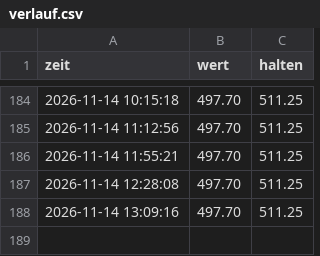
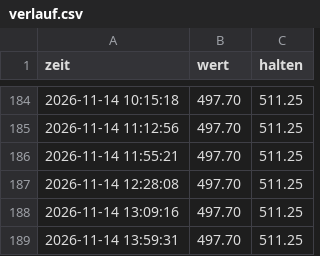
Before and after one commit to Arbes03/trading-bot, a CSV file: verlauf.csv, drawn as a sheet; only a part is shown, gaps mark what is left out; the diff names each change by its address in the sheet, - before the commit and + after, or states it on an @@ line.

```diff
--- a/verlauf.csv
+++ b/verlauf.csv
+row 189: 2026-11-14 13:59:31 | 497.70 | 511.25
```
Also changed, not shown: 1 other file.
